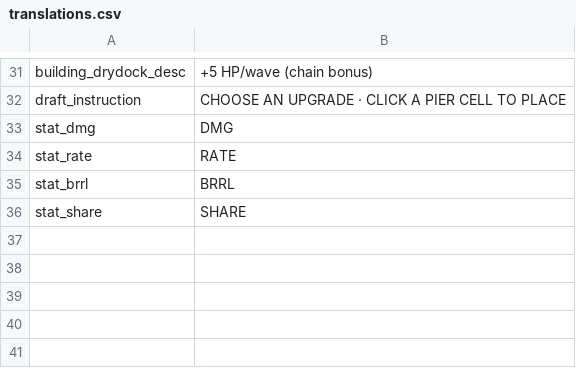
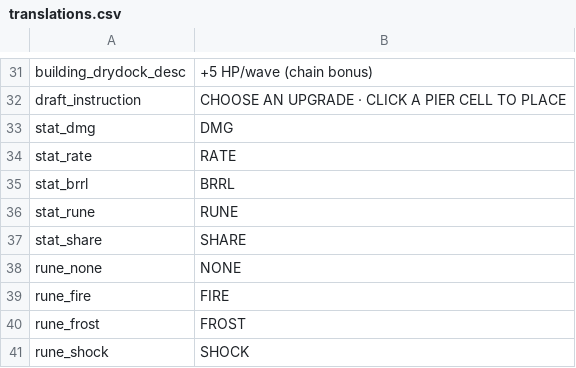
Before and after one commit to matt-neave/ship-corner-game, a CSV file: data/translations.csv, drawn as a sheet; only a part is shown, gaps mark what is left out; the diff names each change by its address in the sheet, - before the commit and + after, or states it on an @@ line.

```diff
--- a/data/translations.csv
+++ b/data/translations.csv
+row 36: stat_rune | RUNE
+row 38: rune_none | NONE
+row 39: rune_fire | FIRE
+row 40: rune_frost | FROST
+row 41: rune_shock | SHOCK
```
Also changed, not shown: 11 other files.
